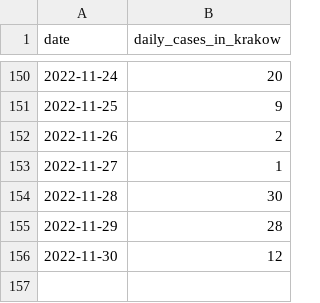
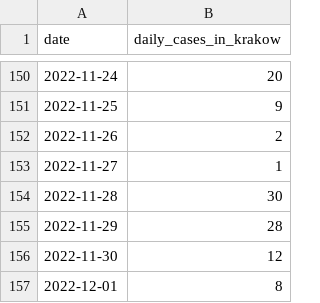
Before and after one commit to pjachowi/covid-19-cases-krakow, a CSV file: covid-19-daily-cases-krakow.csv, drawn as a sheet; only a part is shown, gaps mark what is left out; the diff names each change by its address in the sheet, - before the commit and + after, or states it on an @@ line.

Commit message:
Update daily cases.

```diff
--- a/covid-19-daily-cases-krakow.csv
+++ b/covid-19-daily-cases-krakow.csv
+row 157: 2022-12-01 | 8
```
